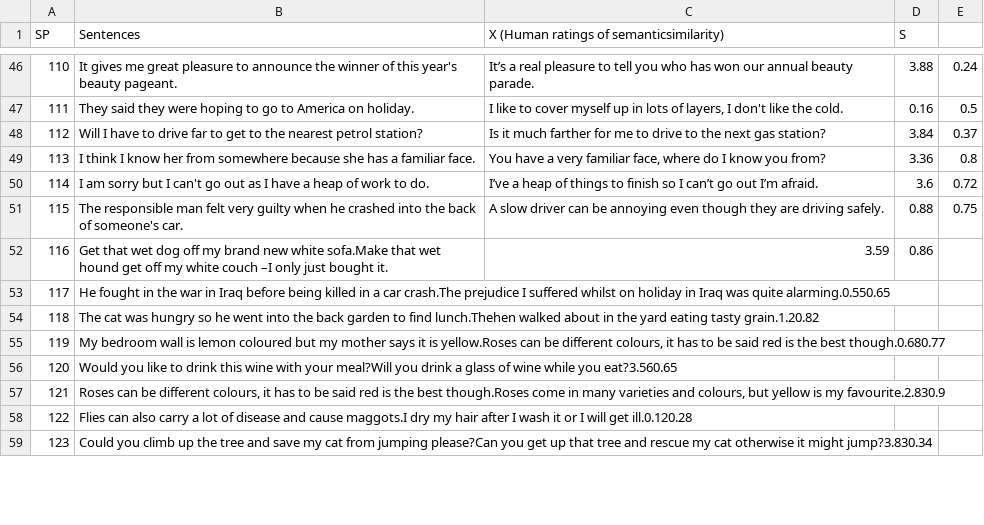
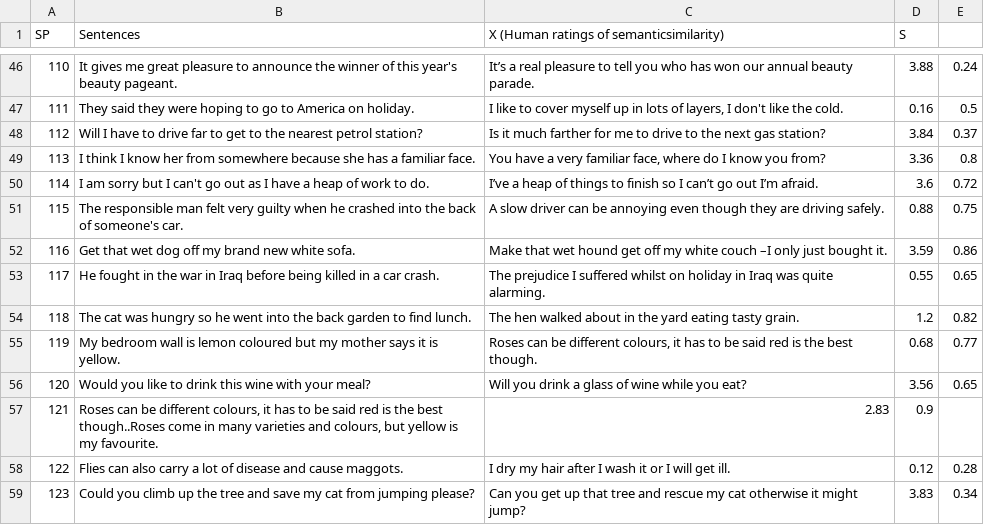
Before and after one commit to Rloota/nlp_2019_project6, a CSV file: data/STSS-131.csv, drawn as a sheet; only a part is shown, gaps mark what is left out; the diff covers the shown part only.

Commit message:
csv finished

```diff
--- a/data/STSS-131.csv
+++ b/data/STSS-131.csv
@@ -51,9 +51,9 @@ SP;Sentences;X (Human ratings of semanticsimilarity);S;
 115;The responsible man felt very guilty when he crashed into the back of someone's car.;A slow driver can be annoying even though they are driving safely.;0.88;0.75;
-116;Get that wet dog off my brand new white sofa.Make that wet hound get off my white couch –I only just bought it.;3.59;0.86;
-117;He fought in the war in Iraq before being killed in a car crash.The prejudice I suffered whilst on holiday in Iraq was quite alarming.0.550.65
-118;The cat was hungry so he went into the back garden to find lunch.Thehen walked about in the yard eating tasty grain.1.20.82
-119;My bedroom wall is lemon coloured but my mother says it is yellow.Roses can be different colours, it has to be said red is the best though.0.680.77
-120;Would you like to drink this wine with your meal?Will you drink a glass of wine while you eat?3.560.65
-121;Roses can be different colours, it has to be said red is the best though.Roses come in many varieties and colours, but yellow is my favourite.2.830.9
-122;Flies can also carry a lot of disease and cause maggots.I dry my hair after I wash it or I will get ill.0.120.28
-123;Could you climb up the tree and save my cat from jumping please?Can you get up that tree and rescue my cat otherwise it might jump?3.830.34
+116;Get that wet dog off my brand new white sofa.;Make that wet hound get off my white couch –I only just bought it.;3.59;0.86;
+117;He fought in the war in Iraq before being killed in a car crash.;The prejudice I suffered whilst on holiday in Iraq was quite alarming.;0.55;0.65;
+118;The cat was hungry so he went into the back garden to find lunch.;The hen walked about in the yard eating tasty grain.;1.2;0.82;
+119;My bedroom wall is lemon coloured but my mother says it is yellow.;Roses can be different colours, it has to be said red is the best though.;0.68;0.77;
+120;Would you like to drink this wine with your meal?;Will you drink a glass of wine while you eat?;3.56;0.65;
+121;Roses can be different colours, it has to be said red is the best though..Roses come in many varieties and colours, but yellow is my favourite.;2.83;0.9;
+122;Flies can also carry a lot of disease and cause maggots.;I dry my hair after I wash it or I will get ill.;0.12;0.28;
+123;Could you climb up the tree and save my cat from jumping please?;Can you get up that tree and rescue my cat otherwise it might jump?;3.83;0.34;
```
Also changed, not shown: 32 edited cells elsewhere in this file.
